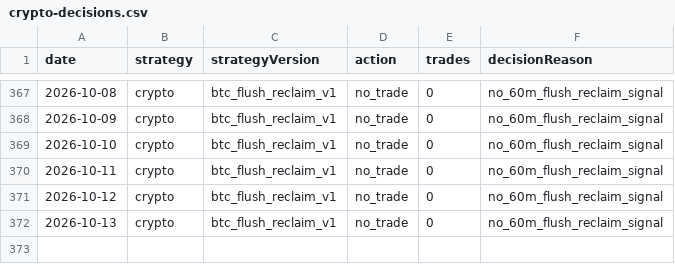
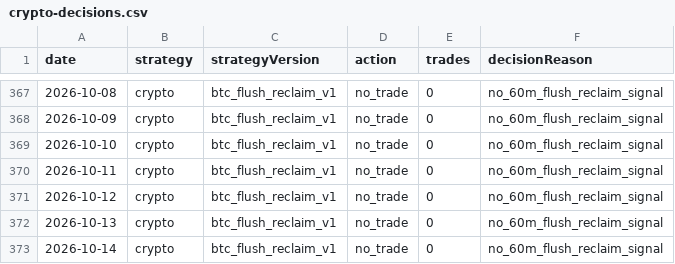
Before and after one commit to jkdevjob/jkquant, a CSV file: data/daily1-shadow/crypto-decisions.csv, drawn as a sheet; only a part is shown, gaps mark what is left out; the diff names each change by its address in the sheet, - before the commit and + after, or states it on an @@ line.

```diff
--- a/data/daily1-shadow/crypto-decisions.csv
+++ b/data/daily1-shadow/crypto-decisions.csv
+row 373: 2026-10-14 | crypto | btc_flush_reclaim_v1 | no_trade | 0 | no_60m_flush_reclaim_signal
```
Also changed, not shown: data/daily1-shadow/soxl-decisions.csv, 2 other files.
